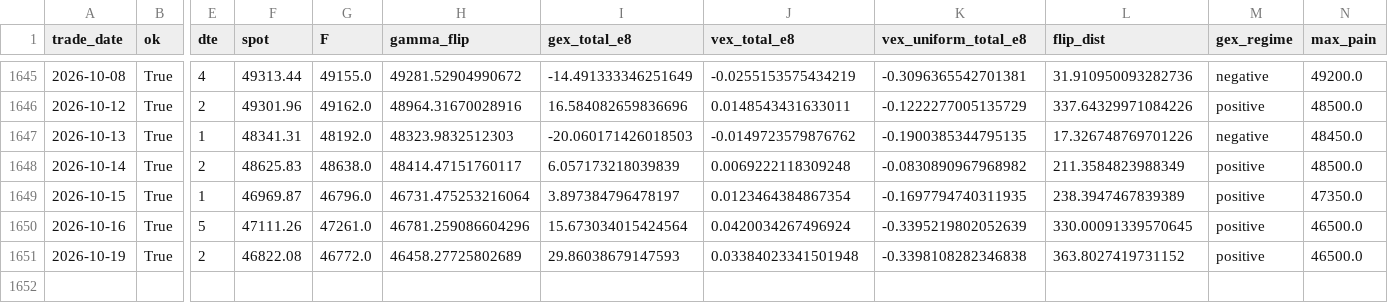
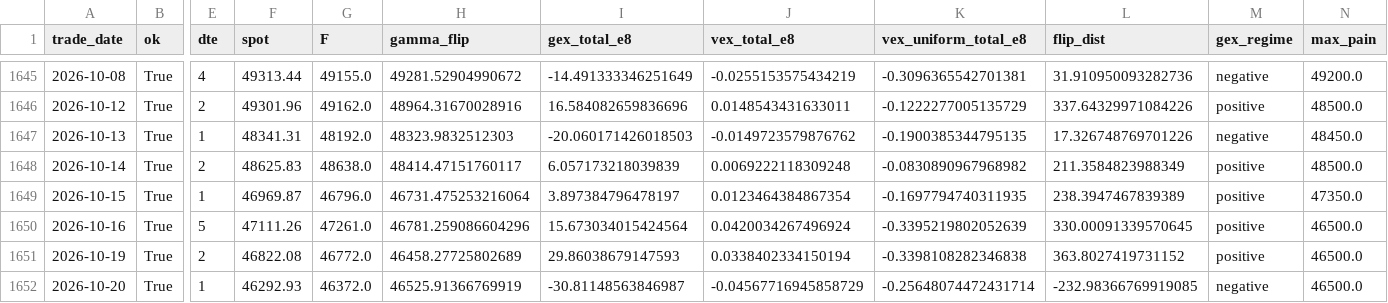
Before and after one commit to miYuz/taifex-gex, a CSV file: data/gex_txo_daily.csv, drawn as a sheet; only a part is shown, gaps mark what is left out; rows hold the shown columns only; the diff names each change by its address in the sheet, - before the commit and + after, or states it on an @@ line.

```diff
--- a/data/gex_txo_daily.csv
+++ b/data/gex_txo_daily.csv
-J1651 (vex_total_e8): 0.03384023341501948
+J1651 (vex_total_e8): 0.0338402334150194
+row 1652: 2026-10-20 | True | 1 | 46292.93 | 46372.0 | 46525.91366769919 | -30.81148563846987 | -0.04567716945858729 | -0.25648074472431714 | -232.98366769919085 | negative | 46500.0
```
Also changed, not shown: 2 other files.
